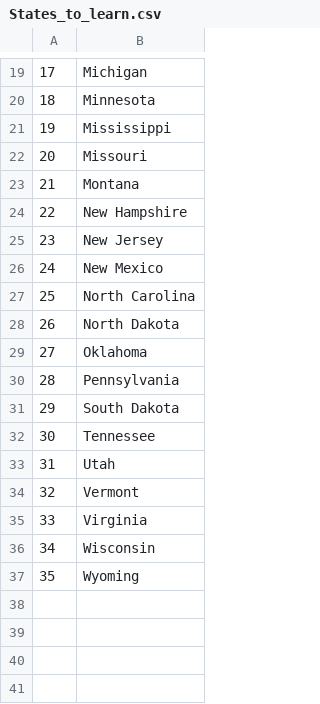
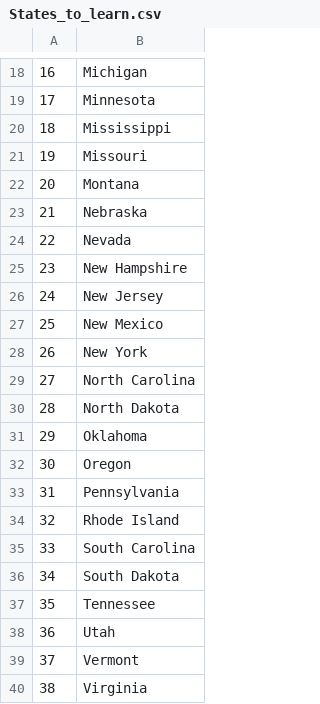
Before and after one commit to dainebigham/united-states, a CSV file: States_to_learn.csv, drawn as a sheet; only a part is shown, gaps mark what is left out; the shorter side is filled out with more unchanged rows; the diff covers the shown part only; the diff names each change by its address in the sheet, - before the commit and + after, or states it on an @@ line.

```diff
--- a/States_to_learn.csv
+++ b/States_to_learn.csv
@@ column A renumbered from row 2 down @@
+row 23: 21 | Nebraska
+row 24: 22 | Nevada
+row 28: 26 | New York
+row 32: 30 | Oregon
+row 34: 32 | Rhode Island
+row 35: 33 | South Carolina
```
Also changed, not shown: 3 added rows, 3 removed rows and 1 edited cell elsewhere in this file, 1 other file.
